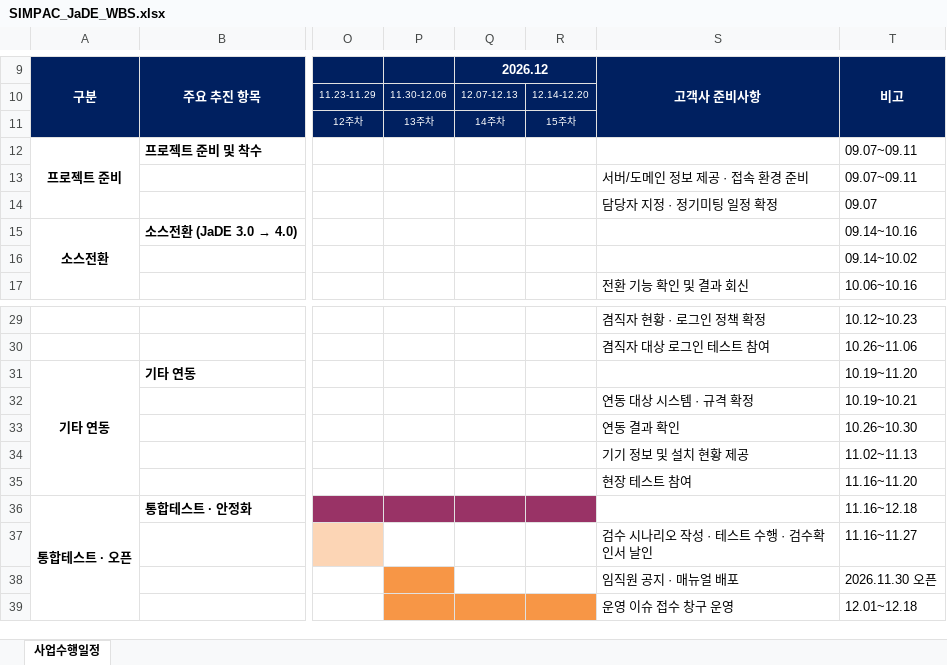
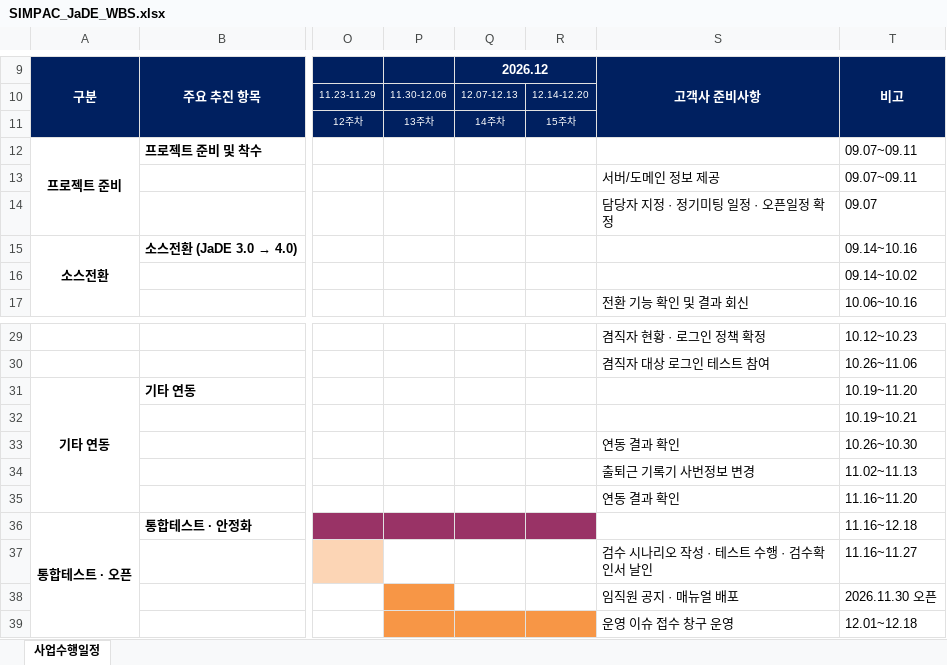
Before and after one commit to JaDE-HR/pms, an Excel workbook: simpac/SIMPAC_JaDE_WBS.xlsx, sheet 사업수행일정, drawn as a sheet; only a part is shown, gaps mark what is left out; values as stored, in another font and other column widths than the file's, no borders; the diff names each change by its address in the sheet, - before the commit and + after, or states it on an @@ line.

Commit message:
simpac: WBS 고객사 준비사항 수정

```diff
--- a/simpac/SIMPAC_JaDE_WBS.xlsx (sheet 사업수행일정)
+++ b/simpac/SIMPAC_JaDE_WBS.xlsx (sheet 사업수행일정)
-S13: 서버/도메인 정보 제공 · 접속 환경 준비
+S13: 서버/도메인 정보 제공
-S14: 담당자 지정 · 정기미팅 일정 확정
+S14: 담당자 지정 · 정기미팅 일정 · 오픈일정 확정
-S32: 연동 대상 시스템 · 규격 확정
+S32: (empty)
-S34: 기기 정보 및 설치 현황 제공
+S34: 출퇴근 기록기 사번정보 변경
-S35: 현장 테스트 참여
+S35: 연동 결과 확인
```
